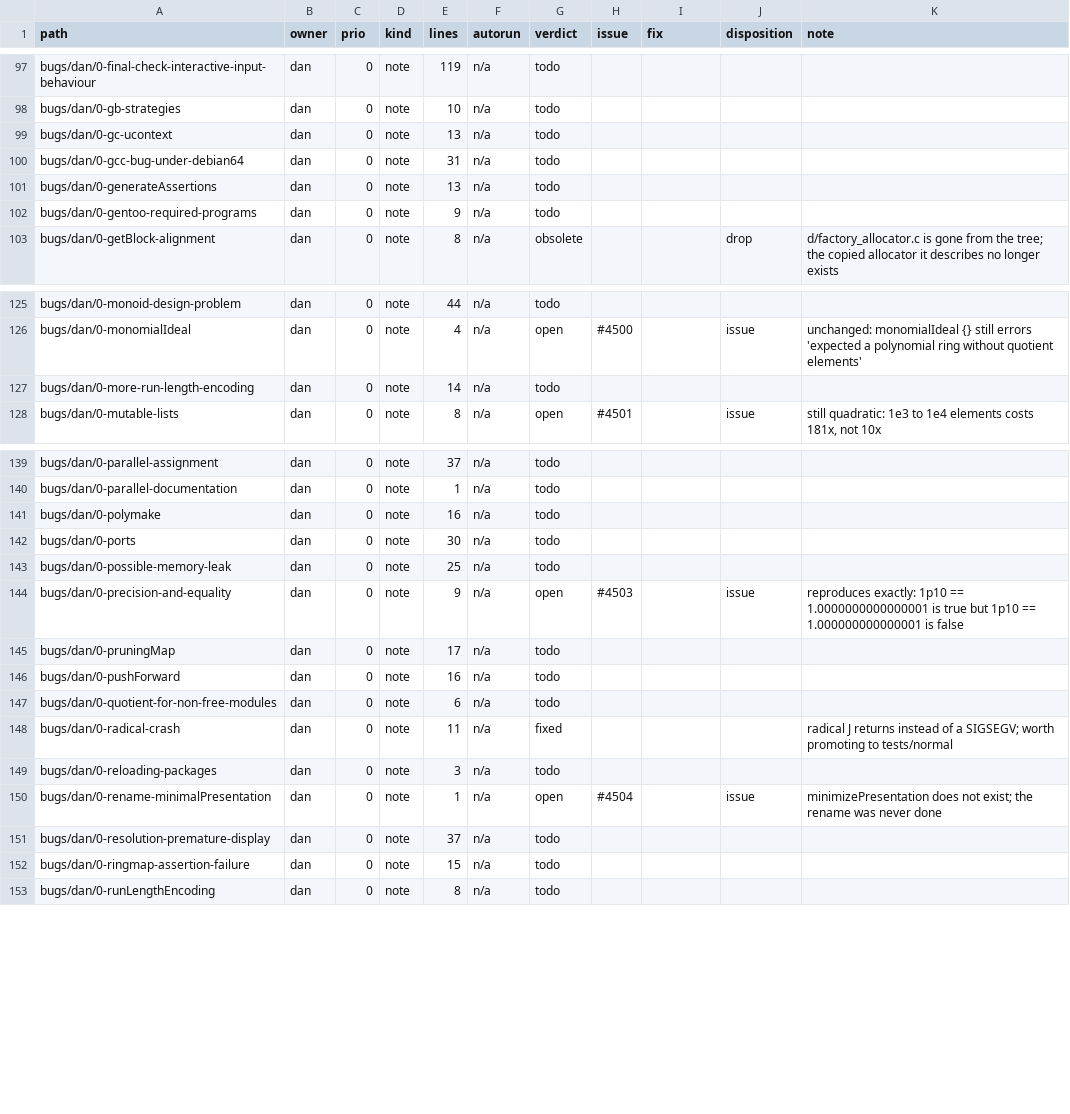
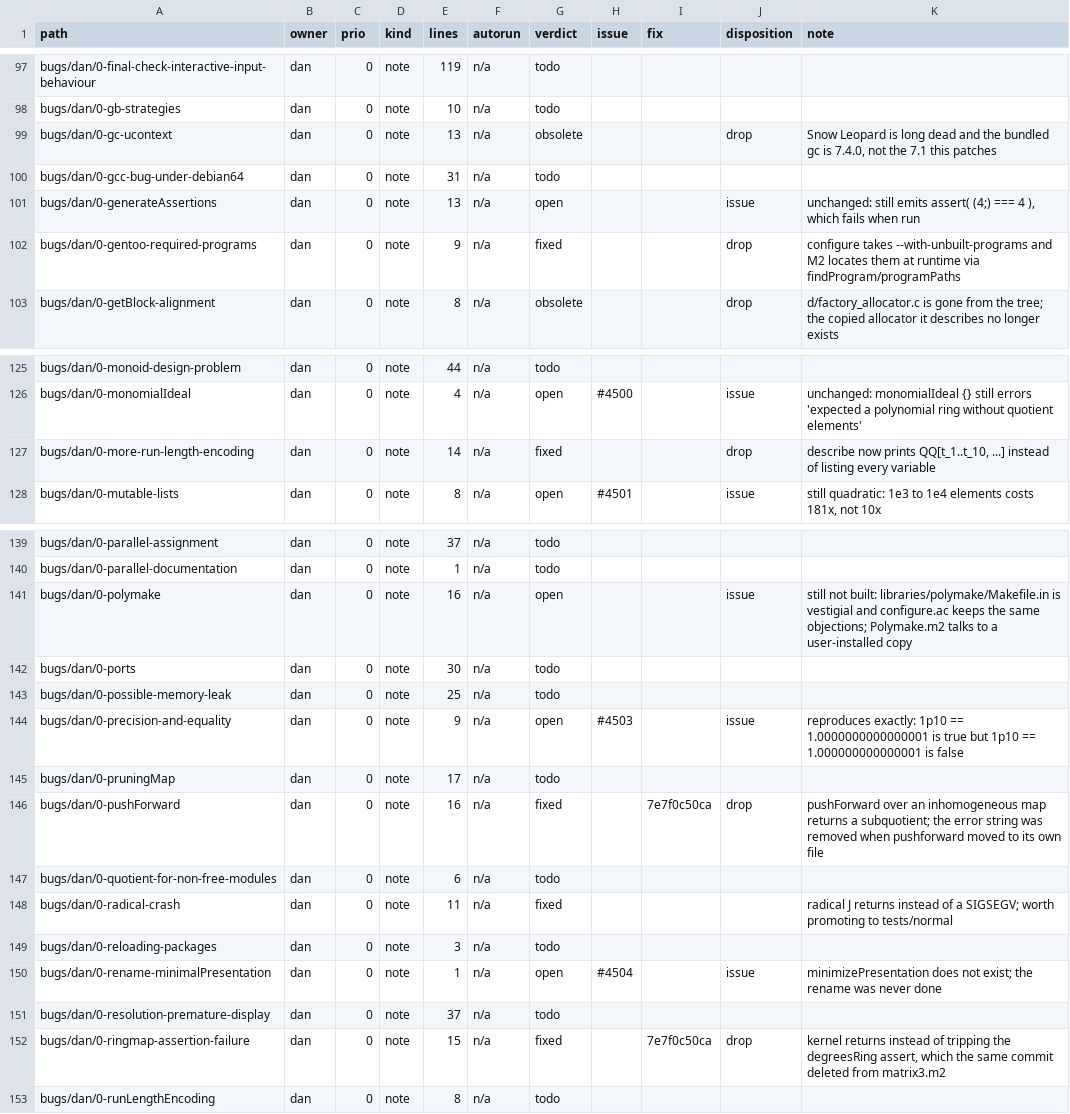
Before and after one commit to d-torrance/M2, a TSV file: bug-triage/catalog.tsv, drawn as a sheet; only a part is shown, gaps mark what is left out.

```diff
--- a/bug-triage/catalog.tsv
+++ b/bug-triage/catalog.tsv
@@ -98,6 +98,6 @@ bugs/dan/0-final-check-interactive-input-behaviour	dan	0	note	119	n/a	todo
 bugs/dan/0-gb-strategies	dan	0	note	10	n/a	todo				
-bugs/dan/0-gc-ucontext	dan	0	note	13	n/a	todo				
+bugs/dan/0-gc-ucontext	dan	0	note	13	n/a	obsolete			drop	Snow Leopard is long dead and the bundled gc is 7.4.0, not the 7.1 this patches
 bugs/dan/0-gcc-bug-under-debian64	dan	0	note	31	n/a	todo				
-bugs/dan/0-generateAssertions	dan	0	note	13	n/a	todo				
-bugs/dan/0-gentoo-required-programs	dan	0	note	9	n/a	todo				
+bugs/dan/0-generateAssertions	dan	0	note	13	n/a	open			issue	unchanged: still emits assert( (4;) === 4 ), which fails when run
+bugs/dan/0-gentoo-required-programs	dan	0	note	9	n/a	fixed			drop	configure takes --with-unbuilt-programs and M2 locates them at runtime via findProgram/programPaths
 bugs/dan/0-getBlock-alignment	dan	0	note	8	n/a	obsolete			drop	d/factory_allocator.c is gone from the tree; the copied allocator it describes no longer exists
@@ -126,3 +126,3 @@ bugs/dan/0-monoid-design-problem	dan	0	note	44	n/a	todo
 bugs/dan/0-monomialIdeal	dan	0	note	4	n/a	open	#4500		issue	unchanged: monomialIdeal {} still errors 'expected a polynomial ring without quotient elements'
-bugs/dan/0-more-run-length-encoding	dan	0	note	14	n/a	todo				
+bugs/dan/0-more-run-length-encoding	dan	0	note	14	n/a	fixed			drop	describe now prints QQ[t_1..t_10, ...] instead of listing every variable
 bugs/dan/0-mutable-lists	dan	0	note	8	n/a	open	#4501		issue	still quadratic: 1e3 to 1e4 elements costs 181x, not 10x
@@ -140,3 +140,3 @@ bugs/dan/0-parallel-assignment	dan	0	note	37	n/a	todo
 bugs/dan/0-parallel-documentation	dan	0	note	1	n/a	todo				
-bugs/dan/0-polymake	dan	0	note	16	n/a	todo				
+bugs/dan/0-polymake	dan	0	note	16	n/a	open			issue	still not built: libraries/polymake/Makefile.in is vestigial and configure.ac keeps the same objections; Polymake.m2 talks to a user-installed copy
 bugs/dan/0-ports	dan	0	note	30	n/a	todo				
@@ -145,3 +145,3 @@ bugs/dan/0-precision-and-equality	dan	0	note	9	n/a	open	#4503		issue	reproduces
 bugs/dan/0-pruningMap	dan	0	note	17	n/a	todo				
-bugs/dan/0-pushForward	dan	0	note	16	n/a	todo				
+bugs/dan/0-pushForward	dan	0	note	16	n/a	fixed		7e7f0c50ca	drop	pushForward over an inhomogeneous map returns a subquotient; the error string was removed when pushforward moved to its own file
 bugs/dan/0-quotient-for-non-free-modules	dan	0	note	6	n/a	todo				
@@ -151,3 +151,3 @@ bugs/dan/0-rename-minimalPresentation	dan	0	note	1	n/a	open	#4504		issue	minimiz
 bugs/dan/0-resolution-premature-display	dan	0	note	37	n/a	todo				
-bugs/dan/0-ringmap-assertion-failure	dan	0	note	15	n/a	todo				
+bugs/dan/0-ringmap-assertion-failure	dan	0	note	15	n/a	fixed		7e7f0c50ca	drop	kernel returns instead of tripping the degreesRing assert, which the same commit deleted from matrix3.m2
 bugs/dan/0-runLengthEncoding	dan	0	note	8	n/a	todo				
```
Also changed, not shown: bug-triage/issue-titles.tsv, 1 other file.
